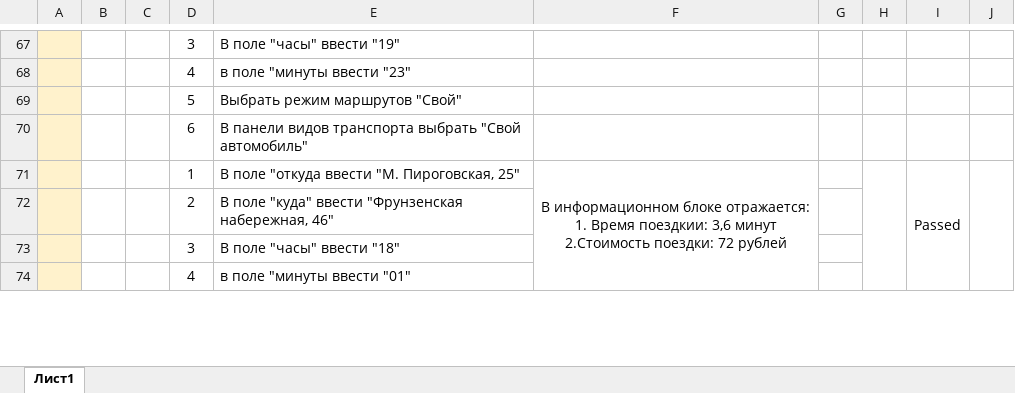
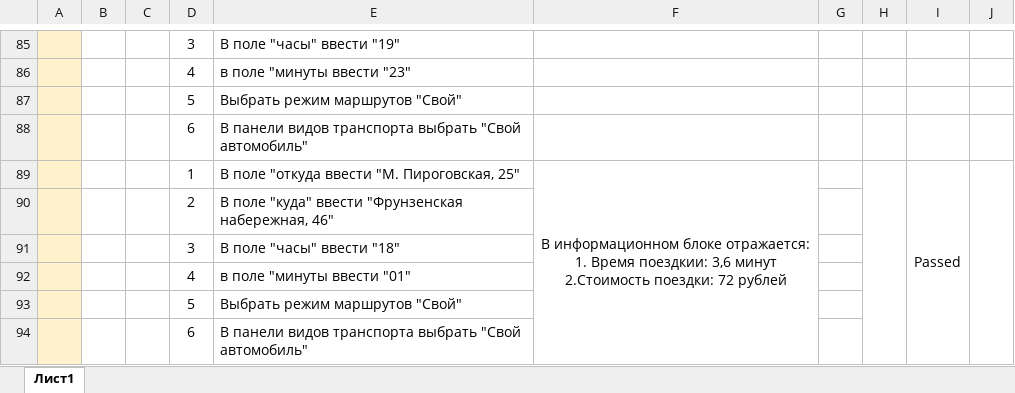
Before and after one commit to Alina-Sheyanova/yandex-praktikum-qa-manual, an Excel workbook: 2 задание/Часть 2, тест кейсы.xlsx, sheet Лист1, drawn as a sheet; only a part is shown, gaps mark what is left out; values as stored, in another font and other column widths than the file's, no borders; removed rows and columns are numbered as before the commit, all else as after; the diff covers the shown part only; the diff names each change by its address in the sheet, - before the commit and + after, or states it on an @@ line.

Commit message:
добавлены тест кейсы с граничными значениями

```diff
--- a/2 задание/Часть 2, тест кейсы.xlsx (sheet Лист1)
+++ b/2 задание/Часть 2, тест кейсы.xlsx (sheet Лист1)
-F71:F76 merged
+F89:F94 merged
+row 93:  |  |  | 5 | Выбрать режим маршрутов "Свой"
+row 94:  |  |  | 6 | В панели видов транспорта выбрать "Свой автомобиль"
```
Also changed, not shown: 28 added rows, 3 edited cells and merged cells elsewhere in this sheet.
